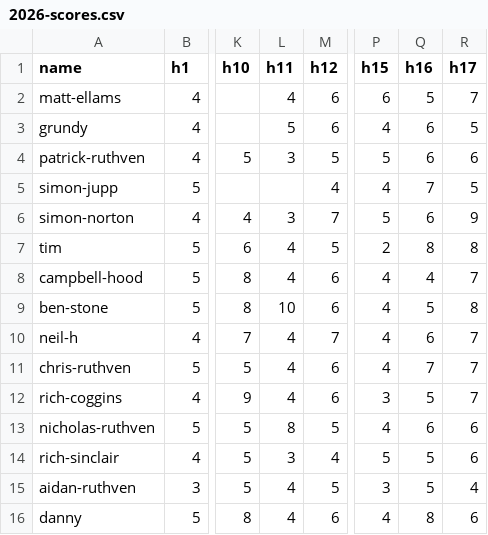
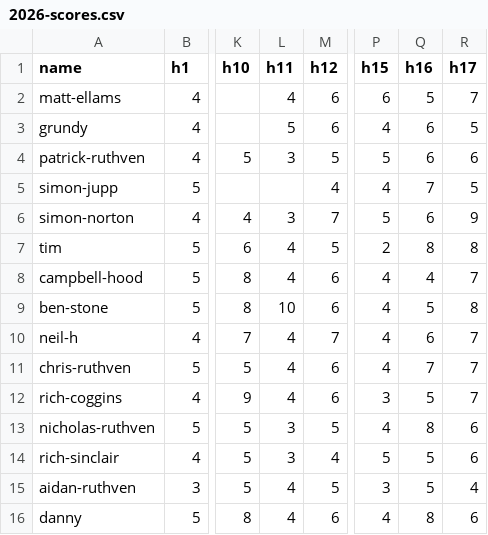
Before and after one commit to mangopop/ruthven, a CSV file: data/years/2026-scores.csv, drawn as a sheet; only a part is shown, gaps mark what is left out; the diff names each change by its address in the sheet, - before the commit and + after, or states it on an @@ line.

Commit message:
update nic

```diff
--- a/data/years/2026-scores.csv
+++ b/data/years/2026-scores.csv
-L13 (h11): 8
+L13 (h11): 3
-Q13 (h16): 6
+Q13 (h16): 8
```
